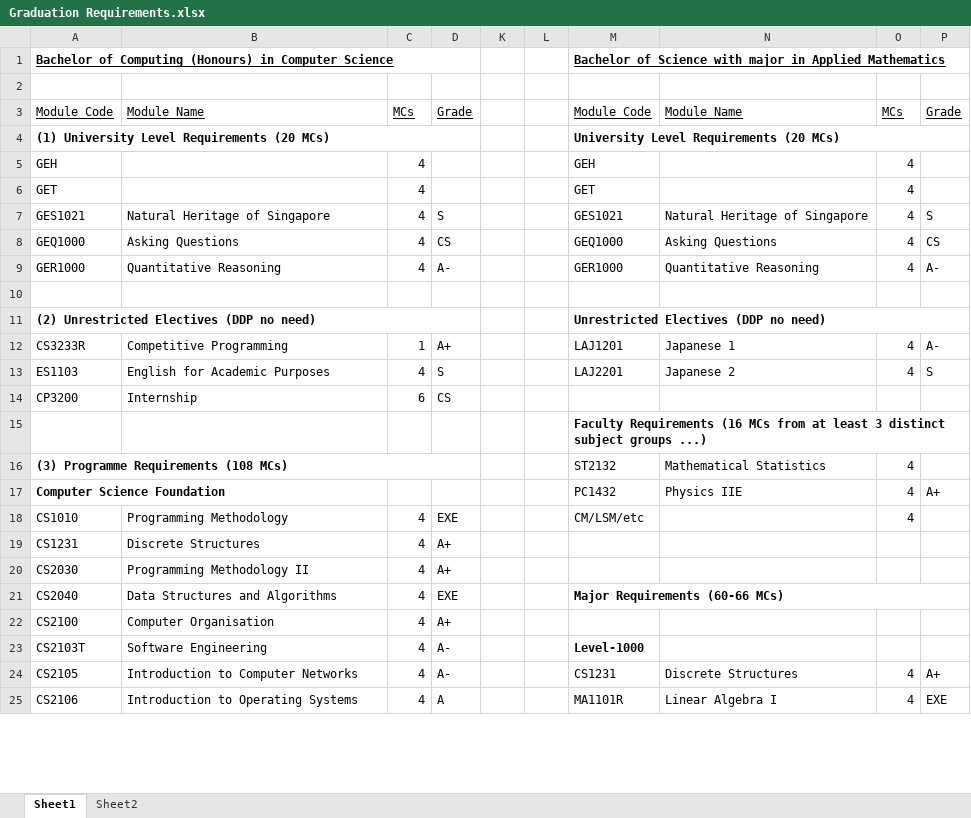
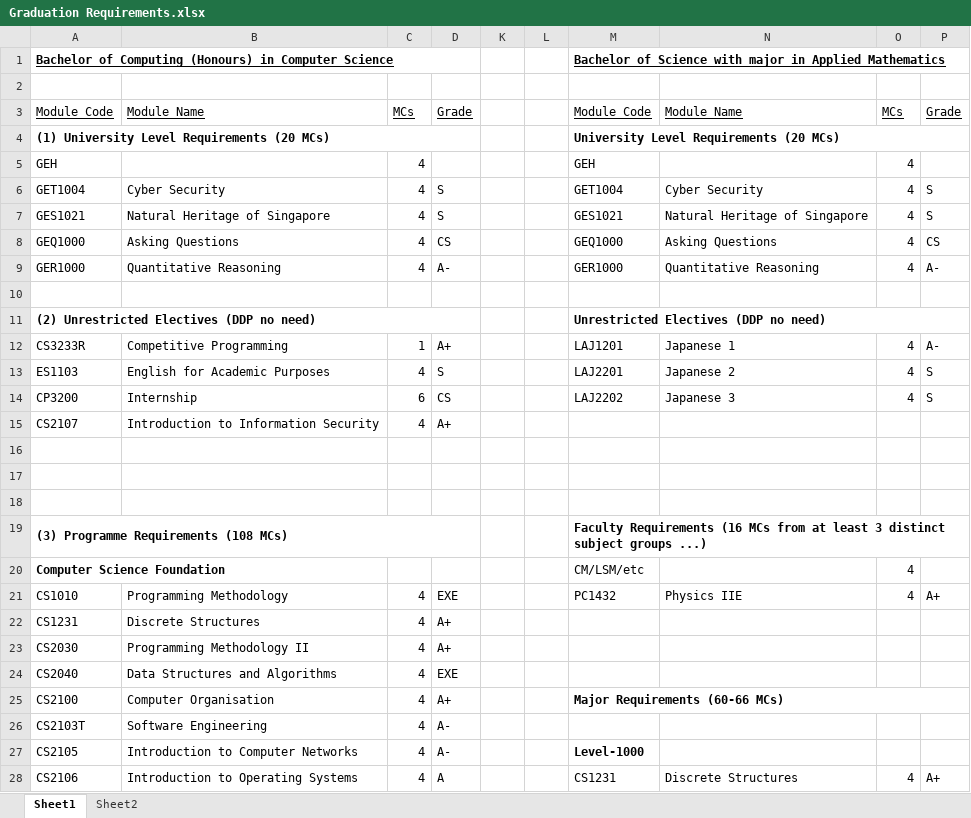
Before and after one commit to limli/limli.github.io, an Excel workbook: _myscripts/Graduation Requirements.xlsx, sheet Sheet1, drawn as a sheet; only a part is shown; values as stored, in another font and other column widths than the file's, no borders; charts and pictures and conditional formats not drawn; removed rows and columns are numbered as before the commit, all else as after; the diff covers the shown part only; the diff names each change by its address in the sheet, - before the commit and + after, or states it on an @@ line.

```diff
--- a/_myscripts/Graduation Requirements.xlsx (sheet Sheet1)
+++ b/_myscripts/Graduation Requirements.xlsx (sheet Sheet1)
-row 6: GET |  | 4 |  |  |  | GET |  | 4
+row 6: GET1004 | Cyber Security | 4 | S |  |  | GET1004 | Cyber Security | 4 | S
-M14: (empty)
+M14: LAJ2202
-N14: (empty)
+N14: Japanese 3
-O14: (empty)
+O14: 4
-P14: (empty)
+P14: S
+row 15: CS2107 | Introduction to Information Security | 4 | A+
-M16: Faculty Requirements (16 MCs from at least 3 distinct subject groups ...)
+M16: (empty)
-M15:P15 merged
-row 17: (3) Programme Requirements (108 MCs) |  |  |  |  |  | ST2132 | Mathematical Statistics | 4
+row 17: (empty)
-A16:D16 merged
+row 18: (empty)
+row 19: (3) Programme Requirements (108 MCs) |  |  |  |  |  | Faculty Requirements (16 MCs from at least 3 distinct subject groups ...)
-M20: PC1432
+M20: CM/LSM/etc
-N20: Physics IIE
+N20: (empty)
-P20: A+
+P20: (empty)
-M21: CM/LSM/etc
+M21: PC1432
-N21: (empty)
+N21: Physics IIE
-P21: (empty)
+P21: A+
-M24: Major Requirements (60-66 MCs)
+M24: (empty)
-M21:P21 merged
-M25: (empty)
+M25: Major Requirements (60-66 MCs)
+M25:P25 merged
-M26: Level-1000
+M26: (empty)
-M27: CS1231
+M27: Level-1000
-M27 bold: off
+M27 bold: on
-N27: Discrete Structures
+N27: (empty)
-O27: 4
+O27: (empty)
-P27: A+
+P27: (empty)
-M28: MA1101R
+M28: CS1231
-N28: Linear Algebra I
+N28: Discrete Structures
-P28: EXE
+P28: A+
```
Also changed, not shown: 8 added rows, 10 removed rows, 67 edited cells, cell formats and merged cells elsewhere in this sheet, hidden cells, 1 other file.
